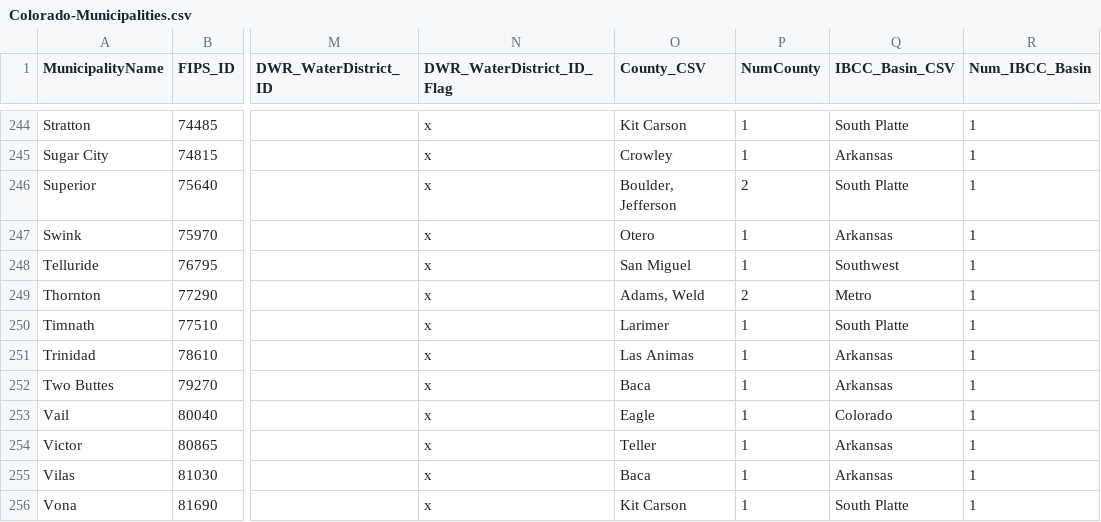
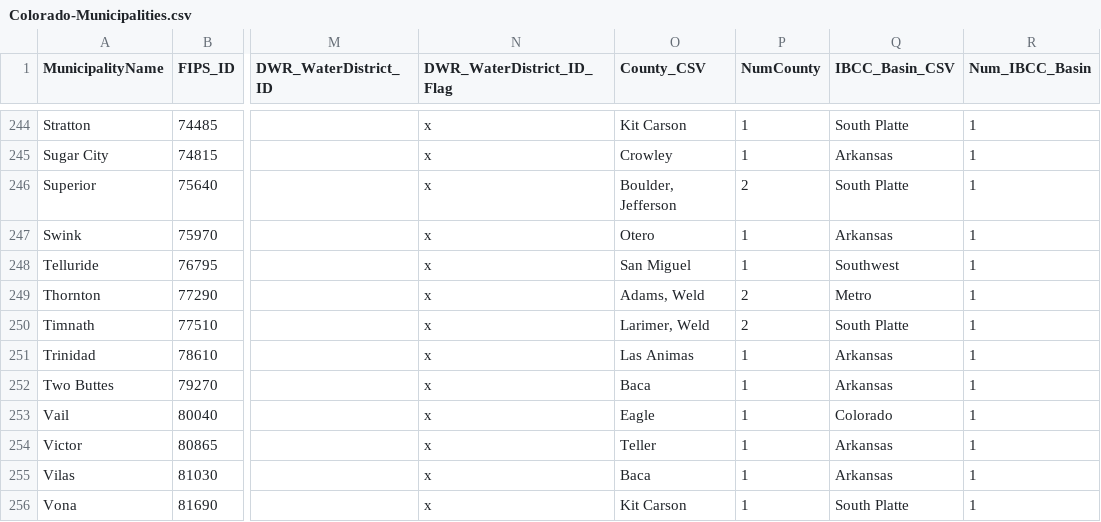
Before and after one commit to OpenWaterFoundation/owf-data-co-municipalities, a CSV file: data/Colorado-Municipalities.csv, drawn as a sheet; only a part is shown, gaps mark what is left out; the diff names each change by its address in the sheet, - before the commit and + after, or states it on an @@ line.

```diff
--- a/data/Colorado-Municipalities.csv
+++ b/data/Colorado-Municipalities.csv
-O250 (County_CSV): Larimer
+O250 (County_CSV): Larimer, Weld
-P250 (NumCounty): 1
+P250 (NumCounty): 2
```
Also changed, not shown: data/Municipality-County-Relate.csv, 3 other files.
